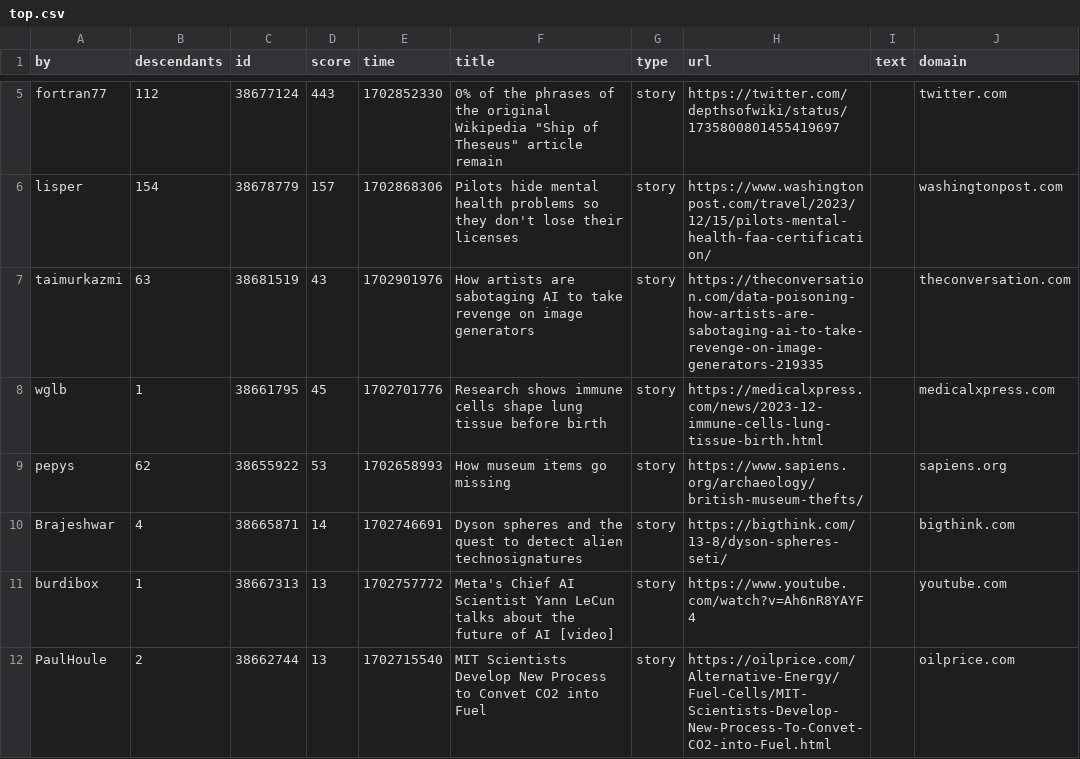
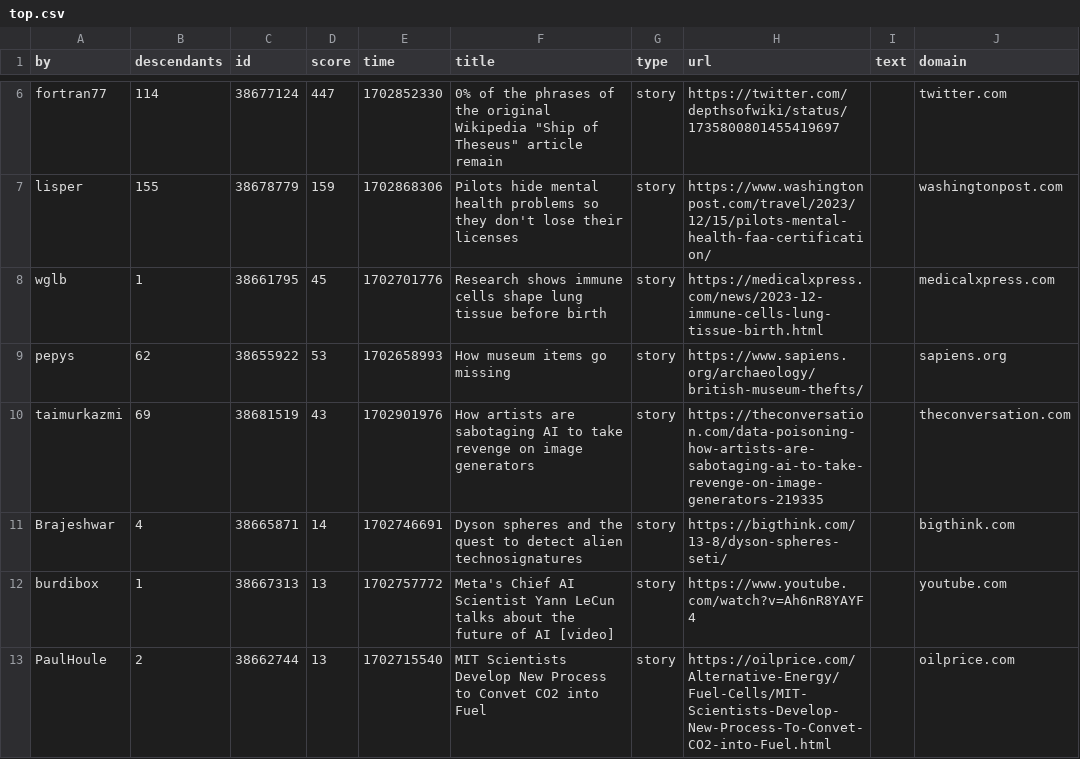
Before and after one commit to agurvets/agurvets.github.io, a CSV file: top.csv, drawn as a sheet; only a part is shown, gaps mark what is left out; removed rows and columns are numbered as before the commit, all else as after; the diff covers the shown part only; the diff names each change by its address in the sheet, - before the commit and + after, or states it on an @@ line.

```diff
--- a/top.csv
+++ b/top.csv
-B6 (descendants): 112
+B6 (descendants): 114
-D6 (score): 443
+D6 (score): 447
-B7 (descendants): 154
+B7 (descendants): 155
-D7 (score): 157
+D7 (score): 159
-row 7: taimurkazmi | 63 | 38681519 | 43 | 1702901976 | How artists are sabotaging AI to take revenge on image generators | story | https://theconversation.com/data-poisoning-how-artists-are-sabotaging-ai-to-take-revenge-on-image-generators-219335 |  | theconversation.com
+row 10: taimurkazmi | 69 | 38681519 | 43 | 1702901976 | How artists are sabotaging AI to take revenge on image generators | story | https://theconversation.com/data-poisoning-how-artists-are-sabotaging-ai-to-take-revenge-on-image-generators-219335 |  | theconversation.com
```
Also changed, not shown: 2 added rows, 1 removed row and 5 edited cells elsewhere in this file, 2 other files.
